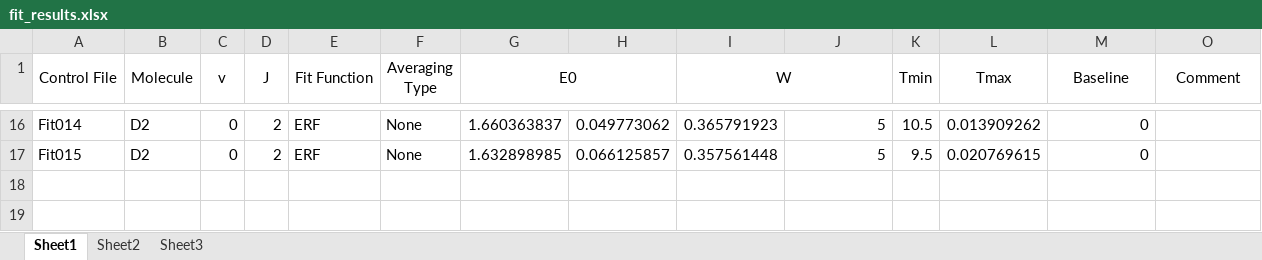
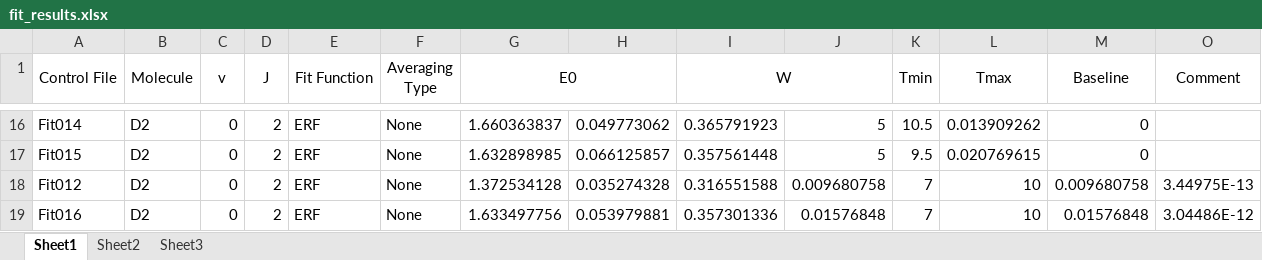
Before and after one commit to auerbach/Desorption_TOF_Fit, an Excel workbook: Fits/fit_results.xlsx, sheet Sheet1, drawn as a sheet; only a part is shown, gaps mark what is left out; values as stored, in another font and other column widths than the file's, no borders; the diff names each change by its address in the sheet, - before the commit and + after, or states it on an @@ line.

Commit message:
Added exp energy based cutoff function

```diff
--- a/Fits/fit_results.xlsx (sheet Sheet1)
+++ b/Fits/fit_results.xlsx (sheet Sheet1)
+row 18: Fit012 | D2 | 0 | 2 | ERF | None | 1.372534128 | 0.035274328 | 0.316551588 | 0.009680758 | 7 | 10 | 0.009680758 | 3.44975E-13
+row 19: Fit016 | D2 | 0 | 2 | ERF | None | 1.633497756 | 0.053979881 | 0.357301336 | 0.01576848 | 7 | 10 | 0.01576848 | 3.04486E-12
```
Also changed, not shown: 42 other files.
